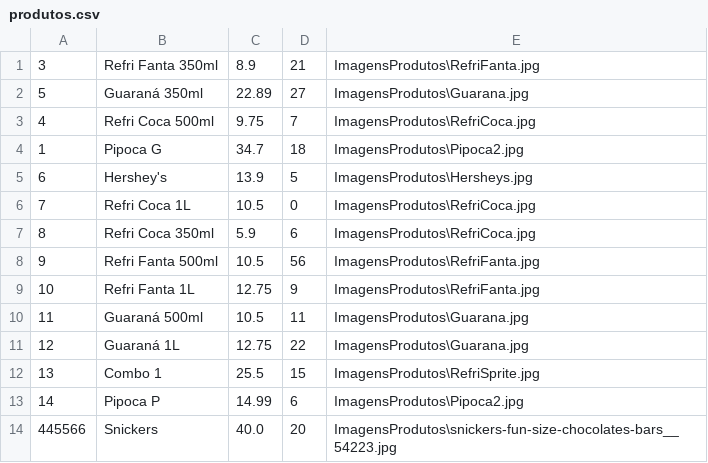
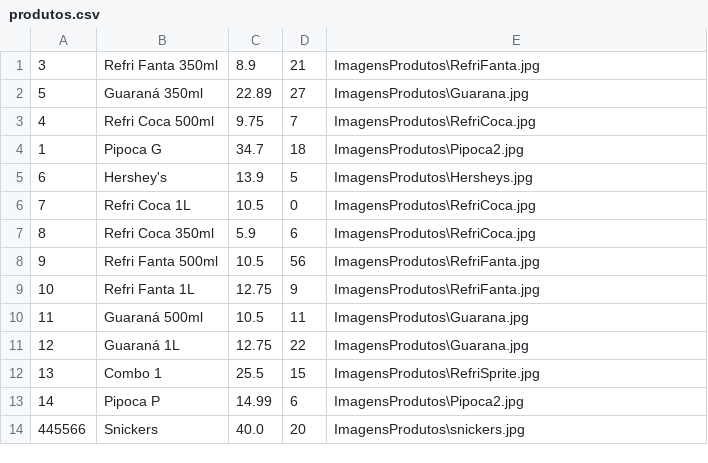
Before and after one commit to PauloVini2004/CineManage, a CSV file: cinemanagerfx/src/main/java/br/ufrpe/cine_rural/dados/arquivoscsv/produtos.csv, drawn as a sheet.

```diff
--- a/cinemanagerfx/src/main/java/br/ufrpe/cine_rural/dados/arquivoscsv/produtos.csv
+++ b/cinemanagerfx/src/main/java/br/ufrpe/cine_rural/dados/arquivoscsv/produtos.csv
@@ -13,2 +13,2 @@
 14;Pipoca P;14.99;6;ImagensProdutos\Pipoca2.jpg
-445566;Snickers;40.0;20;ImagensProdutos\snickers-fun-size-chocolates-bars__54223.jpg
+445566;Snickers;40.0;20;ImagensProdutos\snickers.jpg
```
Also changed, not shown: 3 other files.
